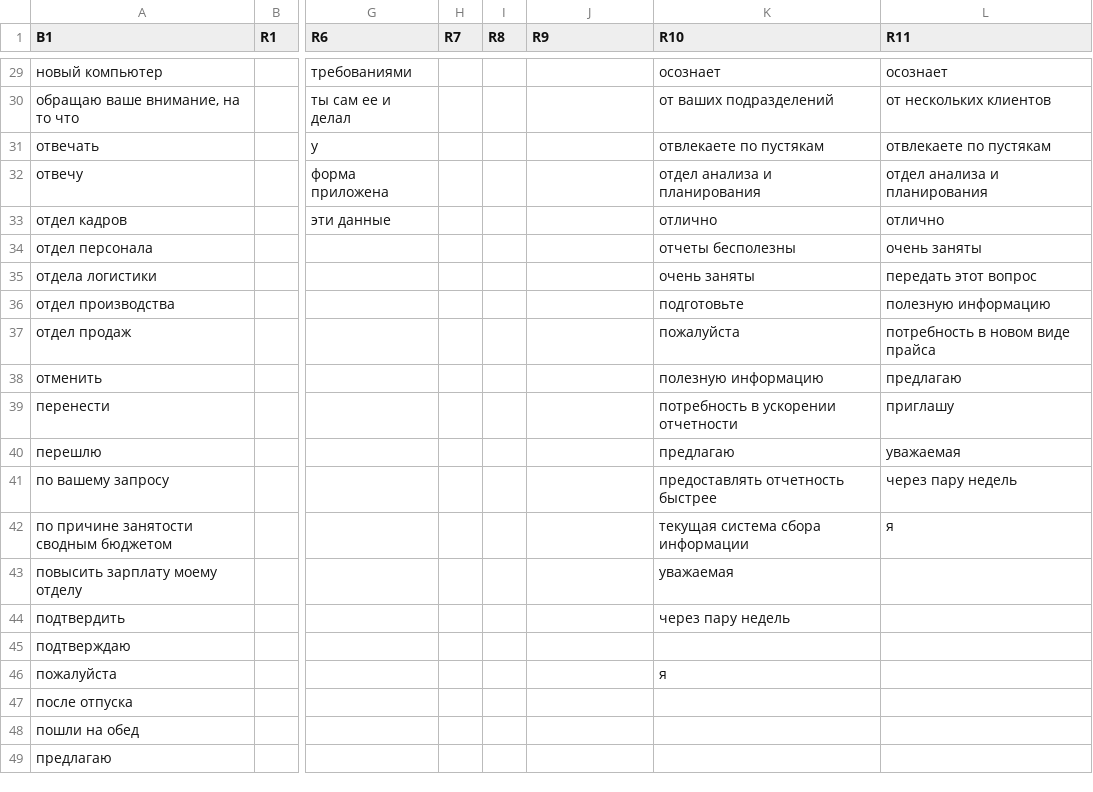
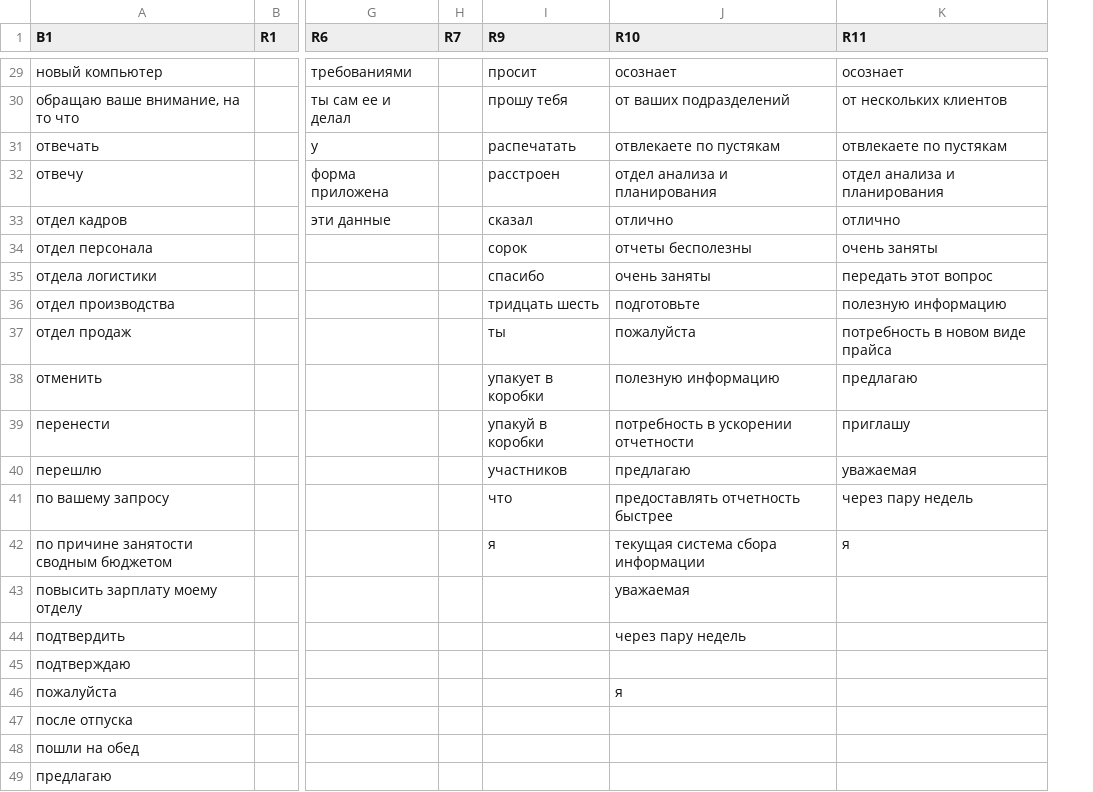
Before and after one commit to skiliks/skiliks, a CSV file: media/xls/mail_themes_and_pharses.csv, drawn as a sheet; only a part is shown, gaps mark what is left out; removed rows and columns are numbered as before the commit, all else as after; the diff covers the shown part only; the diff names each change by its address in the sheet, - before the commit and + after, or states it on an @@ line.

```diff
--- a/media/xls/mail_themes_and_pharses.csv
+++ b/media/xls/mail_themes_and_pharses.csv
-column I (R8), empty
-I29 (R9): (empty)
+I29 (R9): просит
-I30 (R9): (empty)
+I30 (R9): прошу тебя
-I31 (R9): (empty)
+I31 (R9): распечатать
-I32 (R9): (empty)
+I32 (R9): расстроен
-I33 (R9): (empty)
+I33 (R9): сказал
-I34 (R9): (empty)
+I34 (R9): сорок
-I35 (R9): (empty)
+I35 (R9): спасибо
-I36 (R9): (empty)
+I36 (R9): тридцать шесть
-I37 (R9): (empty)
+I37 (R9): ты
-I38 (R9): (empty)
+I38 (R9): упакует в коробки
-I39 (R9): (empty)
+I39 (R9): упакуй в коробки
-I40 (R9): (empty)
+I40 (R9): участников
-I41 (R9): (empty)
+I41 (R9): что
-I42 (R9): (empty)
+I42 (R9): я
```
Also changed, not shown: 24 edited cells elsewhere in this file, media/xls/mail_themes.csv, 15 other files.
